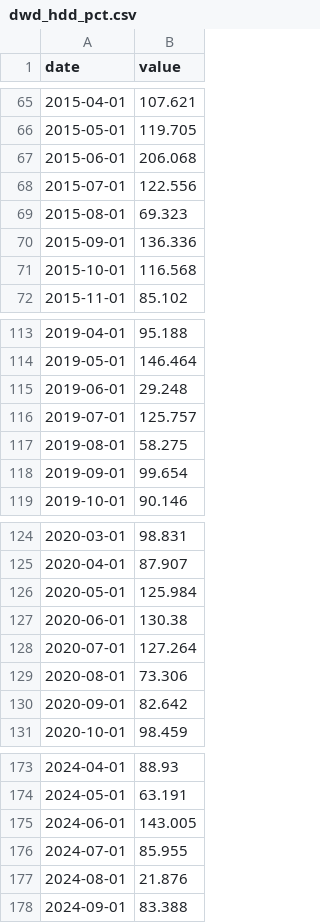
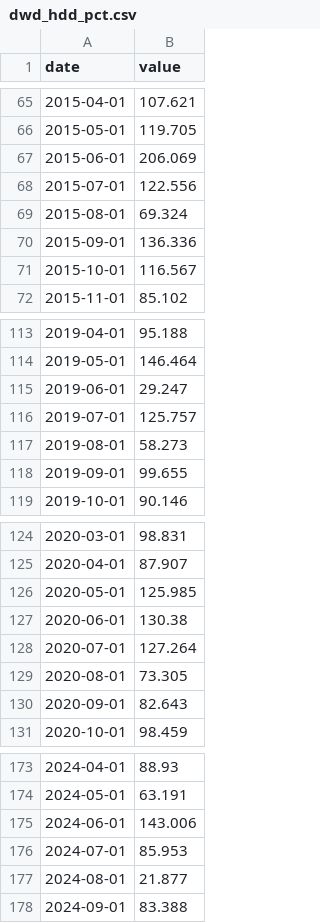
Before and after one commit to wfhungerland/konjunkturmonitor, a CSV file: data/static/dwd_hdd_pct.csv, drawn as a sheet; only a part is shown, gaps mark what is left out; the diff covers the shown part only.

```diff
--- a/data/static/dwd_hdd_pct.csv
+++ b/data/static/dwd_hdd_pct.csv
@@ -66,7 +66,7 @@ date,value
 2015-05-01,119.705
-2015-06-01,206.068
+2015-06-01,206.069
 2015-07-01,122.556
-2015-08-01,69.323
+2015-08-01,69.324
 2015-09-01,136.336
-2015-10-01,116.568
+2015-10-01,116.567
 2015-11-01,85.102
@@ -114,6 +114,6 @@ date,value
 2019-05-01,146.464
-2019-06-01,29.248
+2019-06-01,29.247
 2019-07-01,125.757
-2019-08-01,58.275
-2019-09-01,99.654
+2019-08-01,58.273
+2019-09-01,99.655
 2019-10-01,90.146
@@ -125,7 +125,7 @@ date,value
 2020-04-01,87.907
-2020-05-01,125.984
+2020-05-01,125.985
 2020-06-01,130.38
 2020-07-01,127.264
-2020-08-01,73.306
-2020-09-01,82.642
+2020-08-01,73.305
+2020-09-01,82.643
 2020-10-01,98.459
@@ -174,5 +174,5 @@ date,value
 2024-05-01,63.191
-2024-06-01,143.005
-2024-07-01,85.955
-2024-08-01,21.876
+2024-06-01,143.006
+2024-07-01,85.953
+2024-08-01,21.877
 2024-09-01,83.388
```
Also changed, not shown: 32 edited cells elsewhere in this file, 2 other files.
